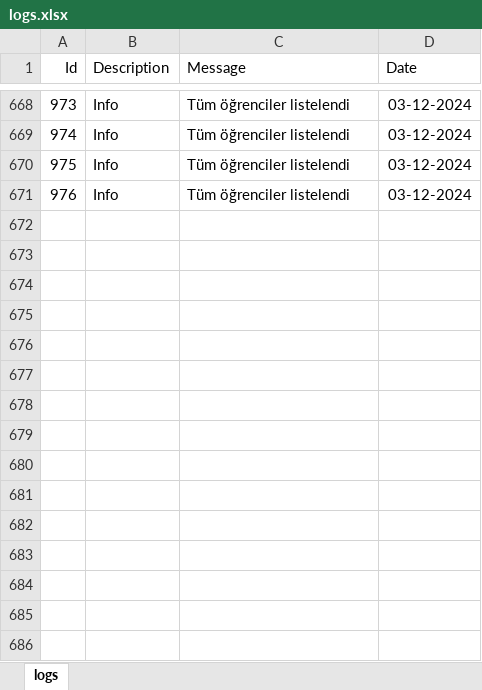
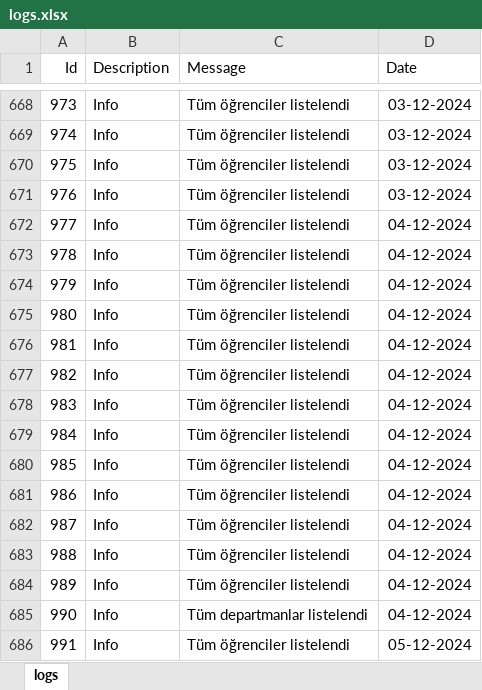
Before and after one commit to dmurat-ertunc/Dormitory-Project, an Excel workbook: logs.xlsx, sheet logs, drawn as a sheet; only a part is shown, gaps mark what is left out; values as stored, in another font and other column widths than the file's, no borders; the diff names each change by its address in the sheet, - before the commit and + after, or states it on an @@ line.

Commit message:
rabbitmq ayarlamaları yapıldıancak message unacked de kalıyor düzeltilmesi lazım

```diff
--- a/logs.xlsx (sheet logs)
+++ b/logs.xlsx (sheet logs)
+row 672: 977 | Info | Tüm öğrenciler listelendi | 04-12-2024
+row 673: 978 | Info | Tüm öğrenciler listelendi | 04-12-2024
+row 674: 979 | Info | Tüm öğrenciler listelendi | 04-12-2024
+row 675: 980 | Info | Tüm öğrenciler listelendi | 04-12-2024
+row 676: 981 | Info | Tüm öğrenciler listelendi | 04-12-2024
+row 677: 982 | Info | Tüm öğrenciler listelendi | 04-12-2024
+row 678: 983 | Info | Tüm öğrenciler listelendi | 04-12-2024
+row 679: 984 | Info | Tüm öğrenciler listelendi | 04-12-2024
+row 680: 985 | Info | Tüm öğrenciler listelendi | 04-12-2024
+row 681: 986 | Info | Tüm öğrenciler listelendi | 04-12-2024
+row 682: 987 | Info | Tüm öğrenciler listelendi | 04-12-2024
+row 683: 988 | Info | Tüm öğrenciler listelendi | 04-12-2024
+row 684: 989 | Info | Tüm öğrenciler listelendi | 04-12-2024
+row 685: 990 | Info | Tüm departmanlar listelendi | 04-12-2024
+row 686: 991 | Info | Tüm öğrenciler listelendi | 05-12-2024
```
Also changed, not shown: 7 other files.
